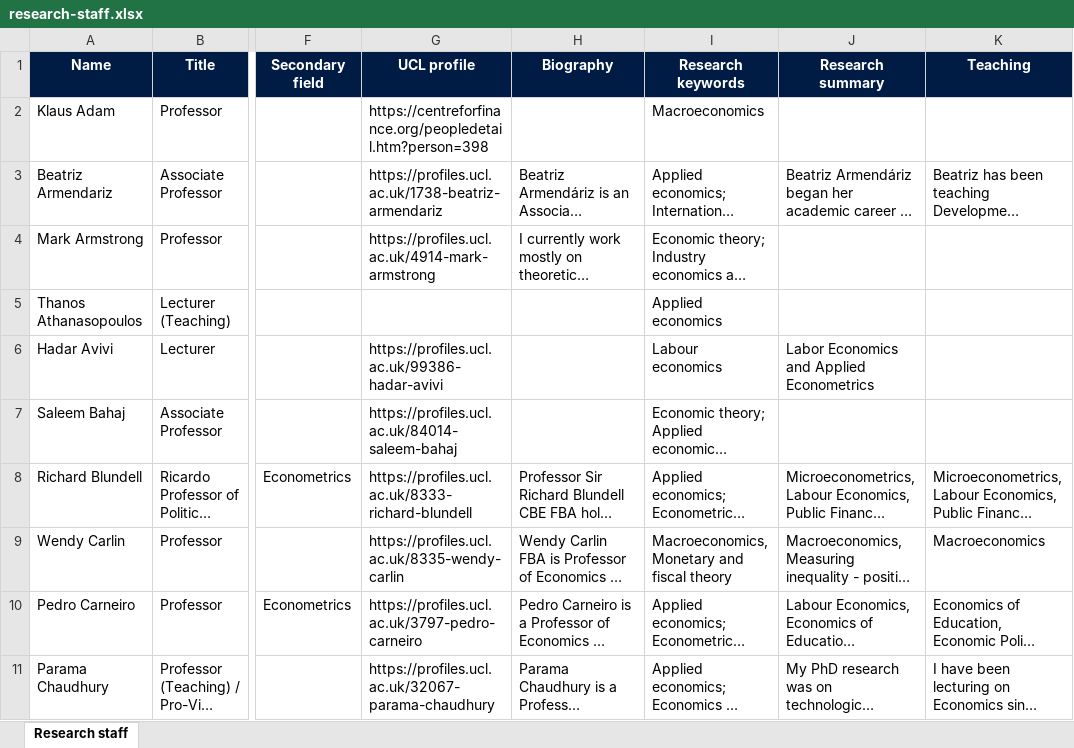
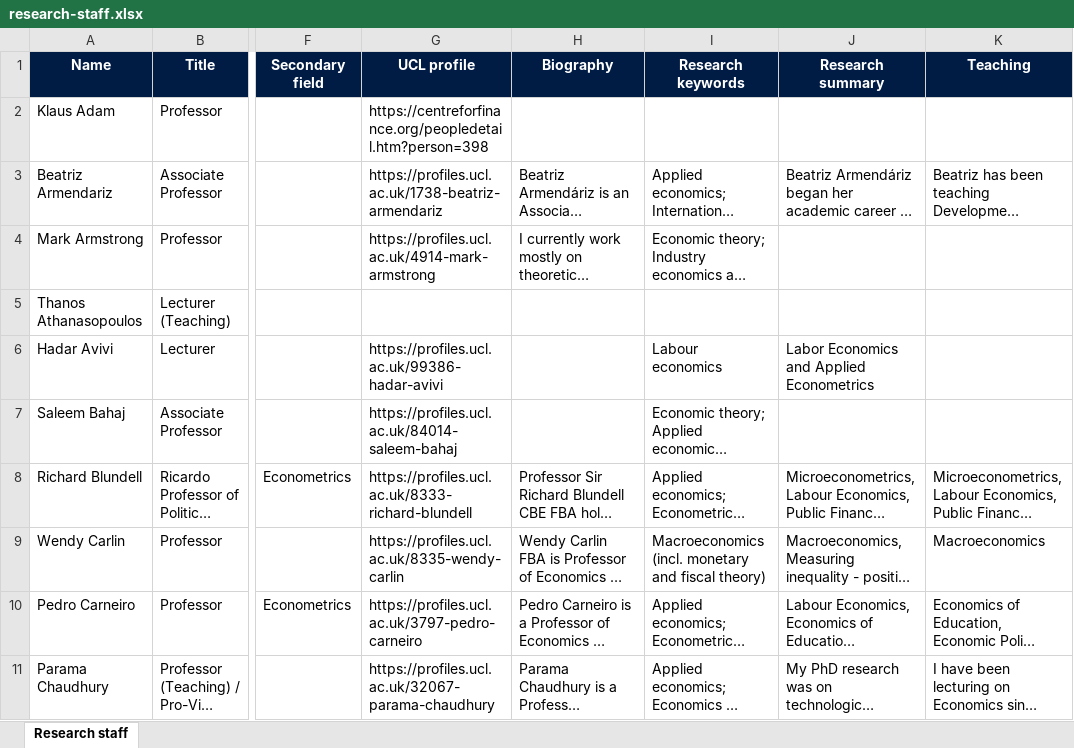
Before and after one commit to UCL/UCL-Economics-Research, an Excel workbook: research_staff/research-staff.xlsx, sheet Research staff, drawn as a sheet; only a part is shown, gaps mark what is left out; long unchanged cells end in …; values as stored, in another font and other column widths than the file's, no borders; conditional formats and table styles not drawn; the diff covers the shown part only; the diff names each change by its address in the sheet, - before the commit and + after, or states it on an @@ line.

```diff
--- a/research_staff/research-staff.xlsx (sheet Research staff)
+++ b/research_staff/research-staff.xlsx (sheet Research staff)
-I2 (Research keywords): Macroeconomics
+I2 (Research keywords): (empty)
-I5 (Research keywords): Applied economics
+I5 (Research keywords): (empty)
-I9 (Research keywords): Macroeconomics, Monetary and fiscal theory
+I9 (Research keywords): Macroeconomics (incl. monetary and fiscal theory)
```
Also changed, not shown: 24 edited cells elsewhere in this sheet, outputs/01a0719b-f374-7590-b5ae-261ff64e352b/publications_ucl_profile.xlsx, outputs/01a0719b-f374-7590-b5ae-261ff64e352b/research-staff.xlsx, 20 other files.
